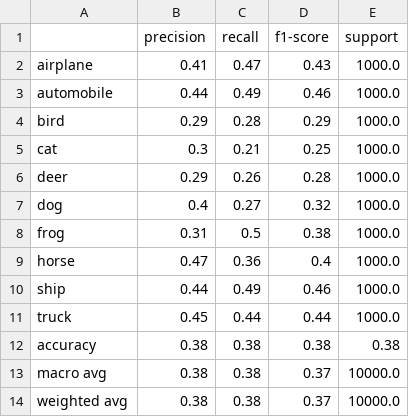
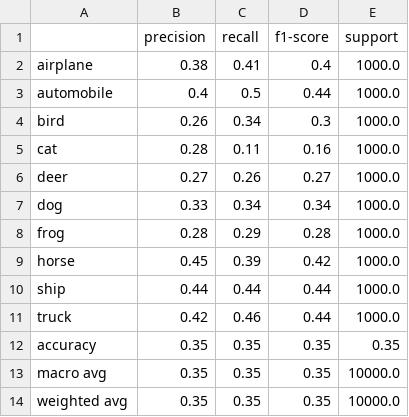
Before and after one commit to jorgenhw/assignment2-image-classification-JHW, a CSV file: out/classification_report_nn.csv, drawn as a sheet.

```diff
--- a/out/classification_report_nn.csv
+++ b/out/classification_report_nn.csv
@@ -1,14 +1,14 @@
 ,precision,recall,f1-score,support
-airplane,0.41,0.47,0.43,1000.0
-automobile,0.44,0.49,0.46,1000.0
-bird,0.29,0.28,0.29,1000.0
-cat,0.3,0.21,0.25,1000.0
-deer,0.29,0.26,0.28,1000.0
-dog,0.4,0.27,0.32,1000.0
-frog,0.31,0.5,0.38,1000.0
-horse,0.47,0.36,0.4,1000.0
-ship,0.44,0.49,0.46,1000.0
-truck,0.45,0.44,0.44,1000.0
-accuracy,0.38,0.38,0.38,0.38
-macro avg,0.38,0.38,0.37,10000.0
-weighted avg,0.38,0.38,0.37,10000.0
+airplane,0.38,0.41,0.4,1000.0
+automobile,0.4,0.5,0.44,1000.0
+bird,0.26,0.34,0.3,1000.0
+cat,0.28,0.11,0.16,1000.0
+deer,0.27,0.26,0.27,1000.0
+dog,0.33,0.34,0.34,1000.0
+frog,0.28,0.29,0.28,1000.0
+horse,0.45,0.39,0.42,1000.0
+ship,0.44,0.44,0.44,1000.0
+truck,0.42,0.46,0.44,1000.0
+accuracy,0.35,0.35,0.35,0.35
+macro avg,0.35,0.35,0.35,10000.0
+weighted avg,0.35,0.35,0.35,10000.0
```
Also changed, not shown: 3 other files.
